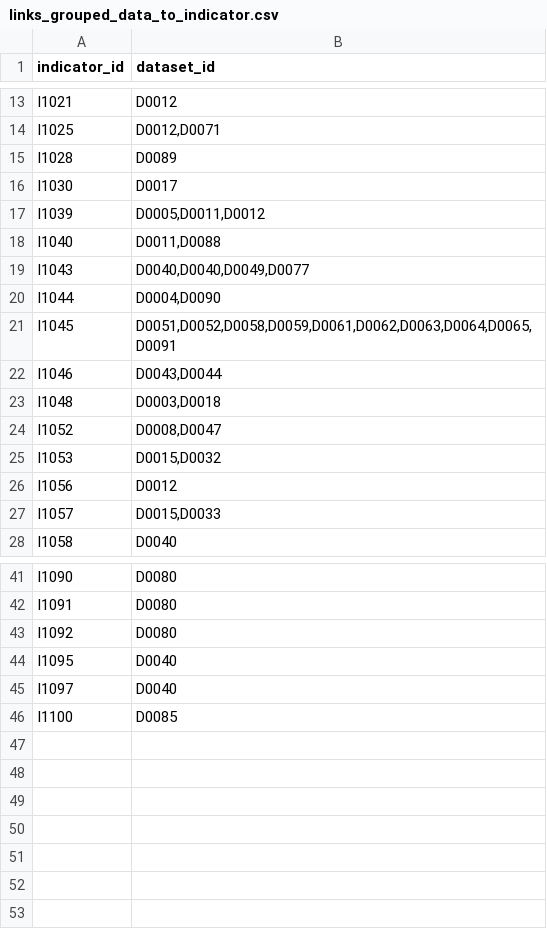
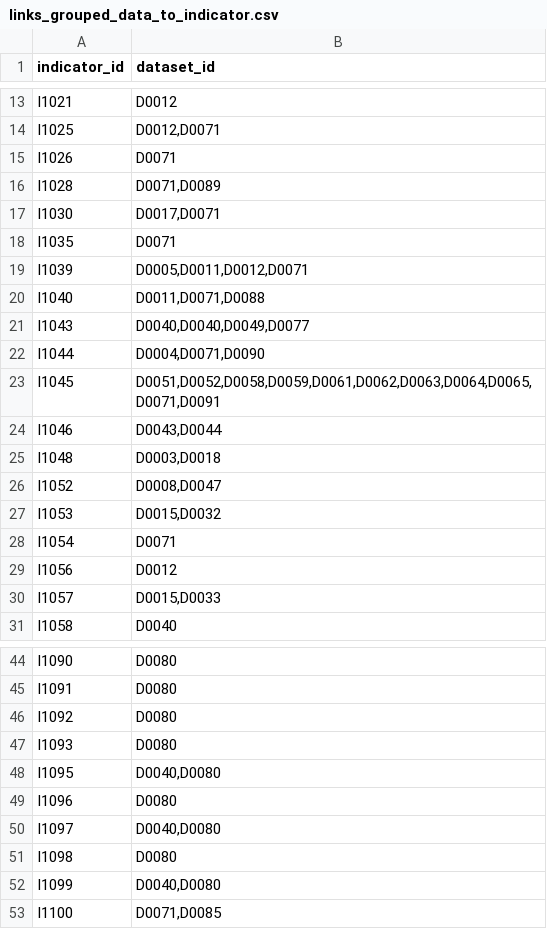
Before and after one commit to valorada/catalog, a CSV file: links_grouped_data_to_indicator.csv, drawn as a sheet; only a part is shown, gaps mark what is left out; the diff covers the shown part only.

```diff
--- a/links_grouped_data_to_indicator.csv
+++ b/links_grouped_data_to_indicator.csv
@@ -14,9 +14,11 @@ I1021,D0012
 I1025,"D0012,D0071"
-I1028,D0089
-I1030,D0017
-I1039,"D0005,D0011,D0012"
-I1040,"D0011,D0088"
+I1026,D0071
+I1028,"D0071,D0089"
+I1030,"D0017,D0071"
+I1035,D0071
+I1039,"D0005,D0011,D0012,D0071"
+I1040,"D0011,D0071,D0088"
 I1043,"D0040,D0040,D0049,D0077"
-I1044,"D0004,D0090"
-I1045,"D0051,D0052,D0058,D0059,D0061,D0062,D0063,D0064,D0065,D0091"
+I1044,"D0004,D0071,D0090"
+I1045,"D0051,D0052,D0058,D0059,D0061,D0062,D0063,D0064,D0065,D0071,D0091"
 I1046,"D0043,D0044"
@@ -25,2 +27,3 @@ I1052,"D0008,D0047"
 I1053,"D0015,D0032"
+I1054,D0071
 I1056,D0012
@@ -43,4 +46,8 @@ I1091,D0080
 I1092,D0080
-I1095,D0040
-I1097,D0040
-I1100,D0085
+I1093,D0080
+I1095,"D0040,D0080"
+I1096,D0080
+I1097,"D0040,D0080"
+I1098,D0080
+I1099,"D0040,D0080"
+I1100,"D0071,D0085"
```
Also changed, not shown: 2 edited cells elsewhere in this file, links_grouped_indicator_to_data.csv, 1 other file.
